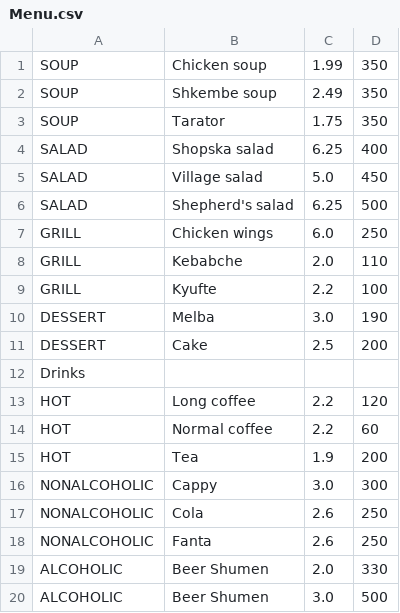
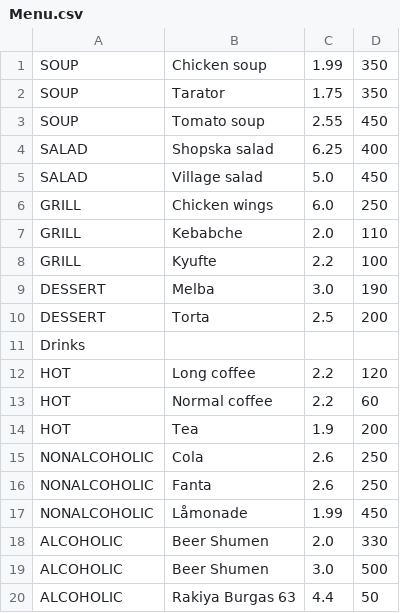
Before and after one commit to Nadezhda358/waiter, a CSV file: Menu.csv, drawn as a sheet; only a part is shown; the shorter side is filled out with more unchanged rows; removed rows and columns are numbered as before the commit, all else as after; the diff names each change by its address in the sheet, - before the commit and + after, or states it on an @@ line.

```diff
--- a/Menu.csv
+++ b/Menu.csv
-row 2: SOUP | Shkembe soup | 2.49 | 350
+row 3: SOUP | Tomato soup | 2.55 | 450
-row 6: SALAD | Shepherd's salad | 6.25 | 500
-B10: Cake
+B10: Torta
-row 16: NONALCOHOLIC | Cappy | 3.0 | 300
+row 17: NONALCOHOLIC | Låmonade | 1.99 | 450
```
Also changed, not shown: 7 other files.
